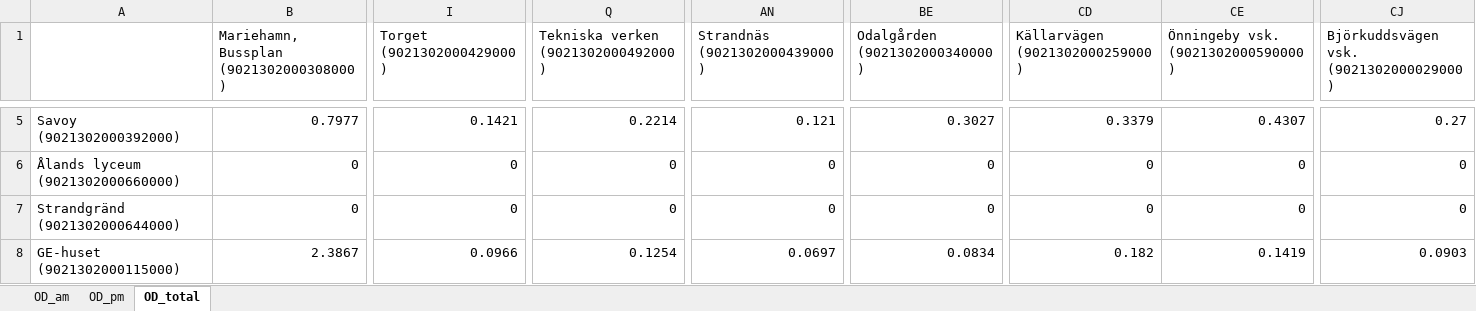
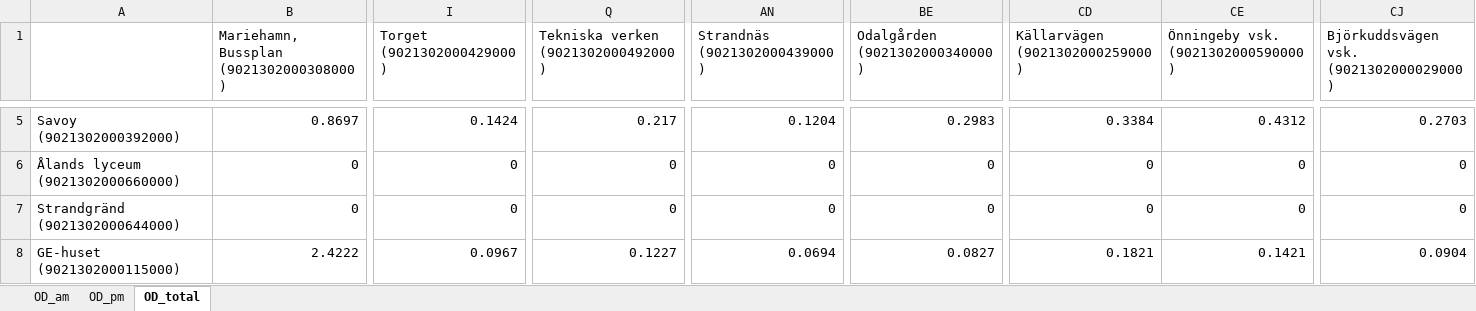
Before and after one commit to HEVI-SE/OD_Matrix, an Excel workbook: output/od_matrix_stoparea.xlsx, sheet OD_total, drawn as a sheet; only a part is shown, gaps mark what is left out; values as stored, in another font and other column widths than the file's, no borders; the diff covers the shown part only; the diff names each change by its address in the sheet, - before the commit and + after, or states it on an @@ line.

```diff
--- a/output/od_matrix_stoparea.xlsx (sheet OD_total)
+++ b/output/od_matrix_stoparea.xlsx (sheet OD_total)
-B5: 0.7977
+B5: 0.8697
-I5 (Torget (9021302000429000)): 0.1421
+I5 (Torget (9021302000429000)): 0.1424
-Q5: 0.2214
+Q5: 0.217
-AN5 (Strandnäs (9021302000439000)): 0.121
+AN5 (Strandnäs (9021302000439000)): 0.1204
-BE5 (Odalgården (9021302000340000)): 0.3027
+BE5 (Odalgården (9021302000340000)): 0.2983
-CD5 (Källarvägen (9021302000259000)): 0.3379
+CD5 (Källarvägen (9021302000259000)): 0.3384
-CE5: 0.4307
+CE5: 0.4312
-CJ5: 0.27
+CJ5: 0.2703
-B8: 2.3867
+B8: 2.4222
-I8 (Torget (9021302000429000)): 0.0966
+I8 (Torget (9021302000429000)): 0.0967
-Q8: 0.1254
+Q8: 0.1227
-AN8 (Strandnäs (9021302000439000)): 0.0697
+AN8 (Strandnäs (9021302000439000)): 0.0694
-BE8 (Odalgården (9021302000340000)): 0.0834
+BE8 (Odalgården (9021302000340000)): 0.0827
-CD8 (Källarvägen (9021302000259000)): 0.182
+CD8 (Källarvägen (9021302000259000)): 0.1821
-CE8: 0.1419
+CE8: 0.1421
-CJ8: 0.0903
+CJ8: 0.0904
```
Also changed, not shown: 1025 edited cells elsewhere in this sheet, sheet OD_am, sheet OD_pm, output/od_long_format.xlsx, 8 other files.
